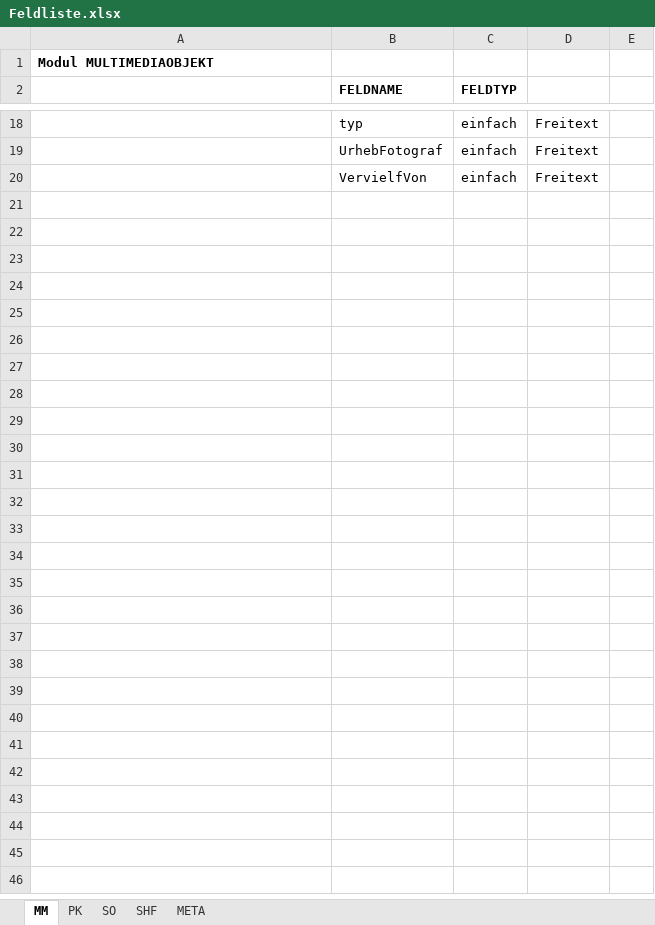
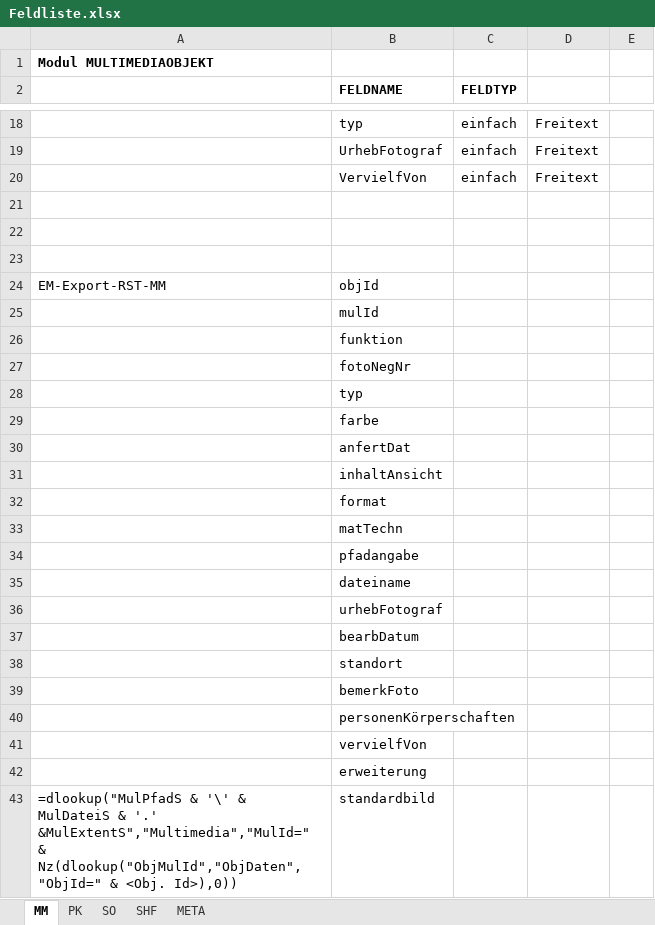
Before and after one commit to mokko/RST-levelup, an Excel workbook: Feldliste.xlsx, sheet MM, drawn as a sheet; only a part is shown, gaps mark what is left out; values as stored, in another font and other column widths than the file's, no borders; the diff names each change by its address in the sheet, - before the commit and + after, or states it on an @@ line.

```diff
--- a/Feldliste.xlsx (sheet MM)
+++ b/Feldliste.xlsx (sheet MM)
+row 21: (empty)
+row 22: (empty)
+row 23: (empty)
+row 24: EM-Export-RST-MM | objId
+row 25:  | mulId
+row 26:  | funktion
+row 27:  | fotoNegNr
+row 28:  | typ
+row 29:  | farbe
+row 30:  | anfertDat
+row 31:  | inhaltAnsicht
+row 32:  | format
+row 33:  | matTechn
+row 34:  | pfadangabe
+row 35:  | dateiname
+row 36:  | urhebFotograf
+row 37:  | bearbDatum
+row 38:  | standort
+row 39:  | bemerkFoto
+row 40:  | personenKörperschaften
+row 41:  | vervielfVon
+row 42:  | erweiterung
+row 43: =dlookup("MulPfadS & '\' & MulDateiS & '.' &MulExtentS","Multimedia","MulId=" & Nz(dlookup("ObjMulId","ObjDaten","ObjId=" & <Obj. Id>),0)) | standardbild
```
Also changed, not shown: sheet SO, sheet PK.
